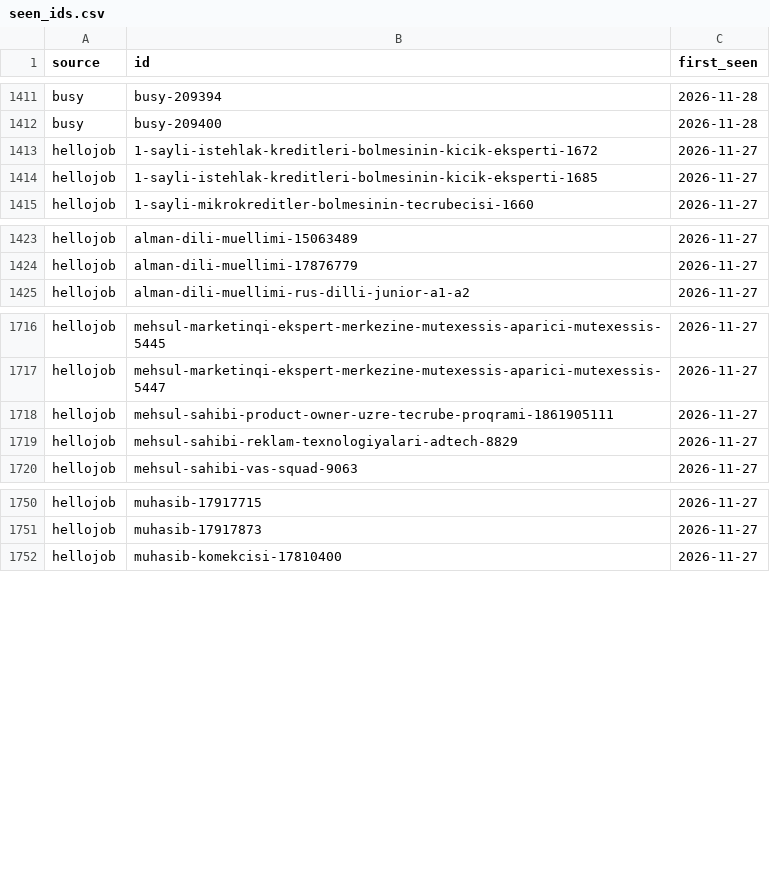
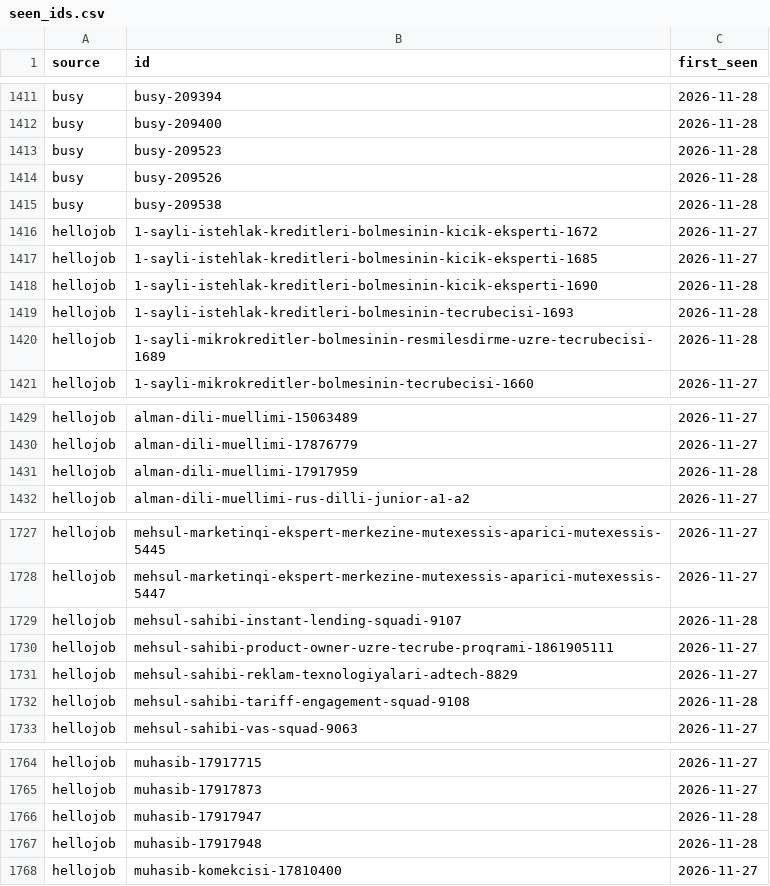
Before and after one commit to rustamliyusif/az-data-jobs-analysis, a CSV file: data/processed/seen_ids.csv, drawn as a sheet; only a part is shown, gaps mark what is left out; the diff covers the shown part only.

```diff
--- a/data/processed/seen_ids.csv
+++ b/data/processed/seen_ids.csv
@@ -1412,4 +1412,10 @@ busy,busy-209394,2026-11-28
 busy,busy-209400,2026-11-28
+busy,busy-209523,2026-11-28
+busy,busy-209526,2026-11-28
+busy,busy-209538,2026-11-28
 hellojob,1-sayli-istehlak-kreditleri-bolmesinin-kicik-eksperti-1672,2026-11-27
 hellojob,1-sayli-istehlak-kreditleri-bolmesinin-kicik-eksperti-1685,2026-11-27
+hellojob,1-sayli-istehlak-kreditleri-bolmesinin-kicik-eksperti-1690,2026-11-28
+hellojob,1-sayli-istehlak-kreditleri-bolmesinin-tecrubecisi-1693,2026-11-28
+hellojob,1-sayli-mikrokreditler-bolmesinin-resmilesdirme-uzre-tecrubecisi-1689,2026-11-28
 hellojob,1-sayli-mikrokreditler-bolmesinin-tecrubecisi-1660,2026-11-27
@@ -1424,2 +1430,3 @@ hellojob,alman-dili-muellimi-15063489,2026-11-27
 hellojob,alman-dili-muellimi-17876779,2026-11-27
+hellojob,alman-dili-muellimi-17917959,2026-11-28
 hellojob,alman-dili-muellimi-rus-dilli-junior-a1-a2,2026-11-27
@@ -1717,4 +1728,6 @@ hellojob,mehsul-marketinqi-ekspert-merkezine-mutexessis-aparici-mutexessis-5445,
 hellojob,mehsul-marketinqi-ekspert-merkezine-mutexessis-aparici-mutexessis-5447,2026-11-27
+hellojob,mehsul-sahibi-instant-lending-squadi-9107,2026-11-28
 hellojob,mehsul-sahibi-product-owner-uzre-tecrube-proqrami-1861905111,2026-11-27
 hellojob,mehsul-sahibi-reklam-texnologiyalari-adtech-8829,2026-11-27
+hellojob,mehsul-sahibi-tariff-engagement-squad-9108,2026-11-28
 hellojob,mehsul-sahibi-vas-squad-9063,2026-11-27
@@ -1751,2 +1765,4 @@ hellojob,muhasib-17917715,2026-11-27
 hellojob,muhasib-17917873,2026-11-27
+hellojob,muhasib-17917947,2026-11-28
+hellojob,muhasib-17917948,2026-11-28
 hellojob,muhasib-komekcisi-17810400,2026-11-27
```
Also changed, not shown: 14 added rows elsewhere in this file, data/processed/vacancies_history.csv, 1 other file.
